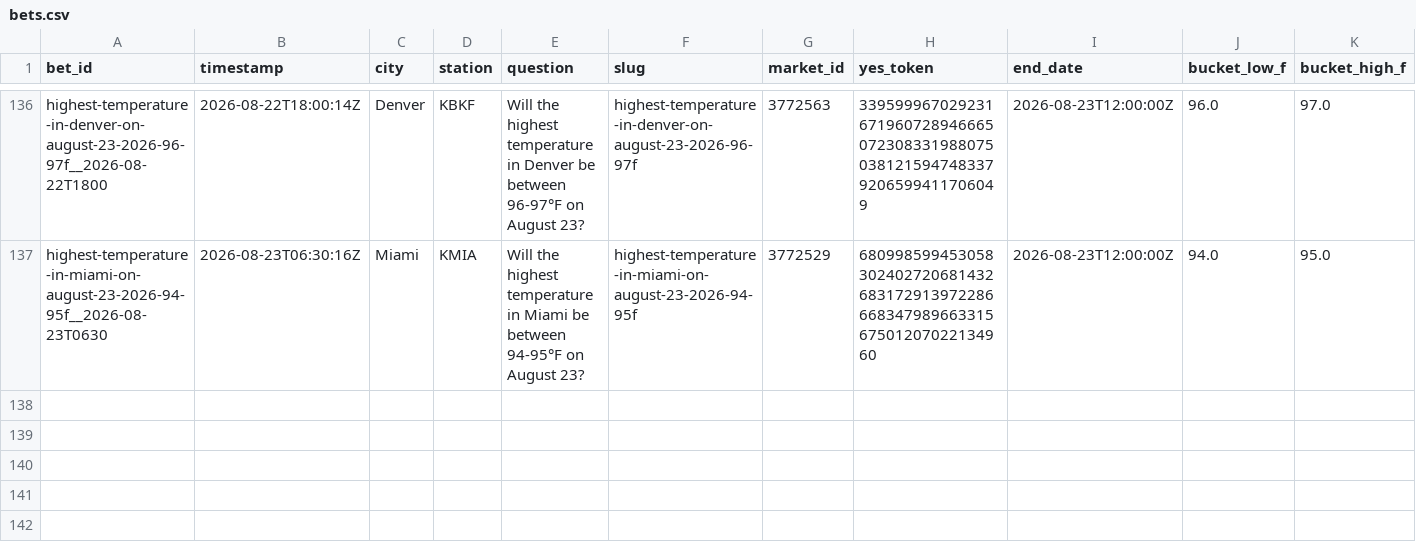
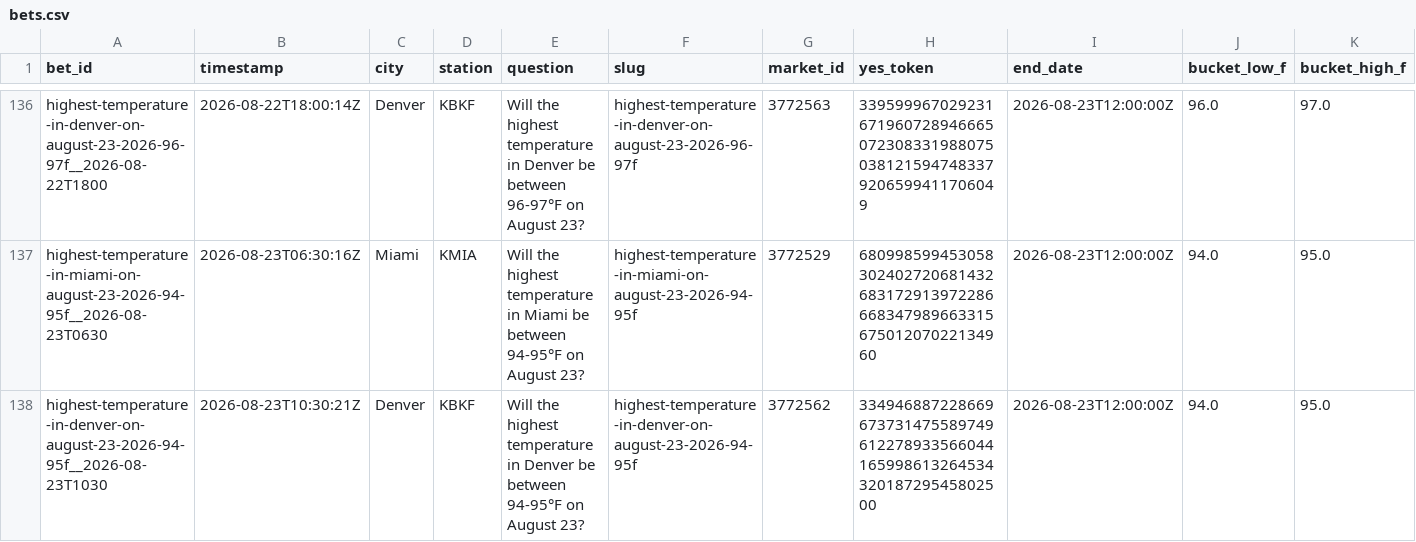
Before and after one commit to user-kv/polymarket-desk, a CSV file: papertrader/data/bets.csv, drawn as a sheet; only a part is shown, gaps mark what is left out; rows hold the shown columns only; the diff names each change by its address in the sheet, - before the commit and + after, or states it on an @@ line.

```diff
--- a/papertrader/data/bets.csv
+++ b/papertrader/data/bets.csv
+row 138: highest-temperature-in-denver-on-august-23-2026-94-95f__2026-08-23T1030 | 2026-08-23T10:30:21Z | Denver | KBKF | Will the highest temperature in Denver be between 94-95°F on August 23? | highest-temperature-in-denver-on-august-23-2026-94-95f | 3772562 | 33494688722866967373147558974961227893356604416599861326453432018729545802500 | 2026-08-23T12:00:00Z | 94.0 | 95.0
```
Also changed, not shown: 3 other files.
